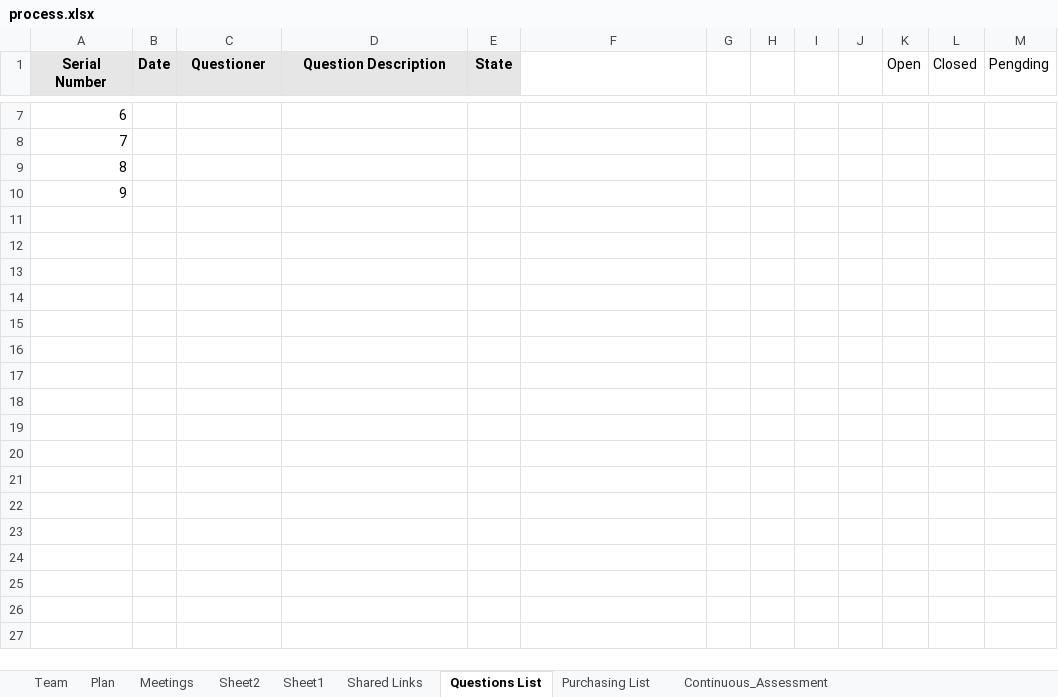
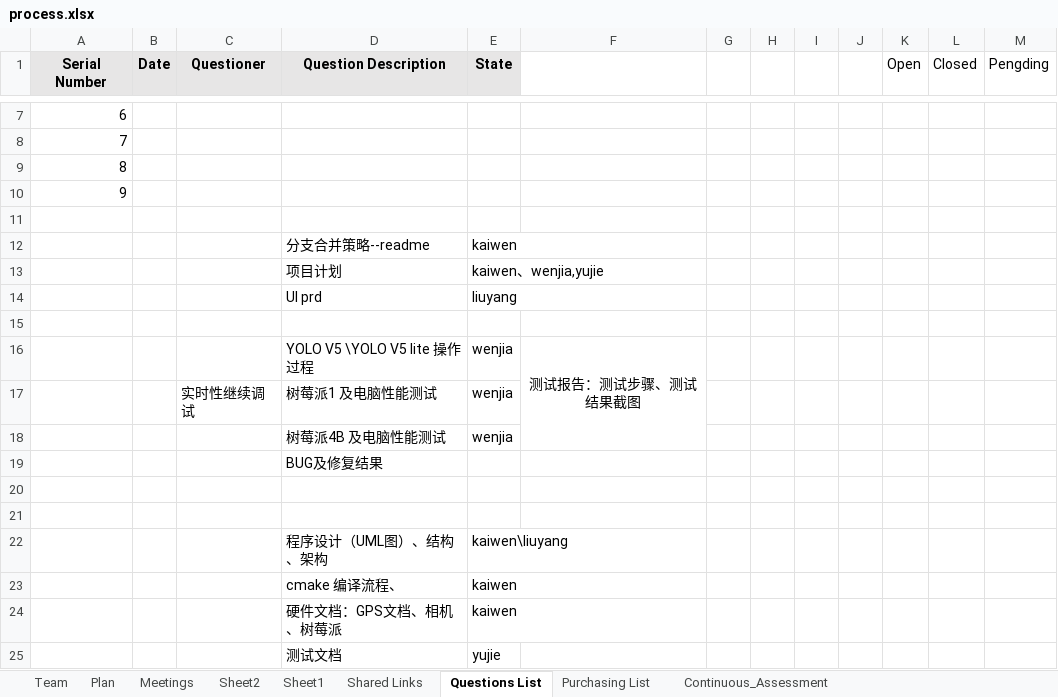
Before and after one commit to KW-DONG/Roads-Damages-Detector, an Excel workbook: doc/process/process.xlsx, sheet Questions List, drawn as a sheet; only a part is shown, gaps mark what is left out; values as stored, in another font and other column widths than the file's, no borders; conditional formats not drawn; the diff names each change by its address in the sheet, - before the commit and + after, or states it on an @@ line.

Commit message:
Update process.xlsx
update plan

```diff
--- a/doc/process/process.xlsx (sheet Questions List)
+++ b/doc/process/process.xlsx (sheet Questions List)
+row 11: (empty)
+row 12:  |  |  | 分支合并策略--readme | kaiwen
+row 13:  |  |  | 项目计划 | kaiwen、wenjia,yujie
+row 14:  |  |  | UI prd | liuyang
+row 15: (empty)
+row 16:  |  |  | YOLO V5 \YOLO V5 lite 操作过程 | wenjia | 测试报告：测试步骤、测试结果截图
+row 17:  |  | 实时性继续调试 | 树莓派1 及电脑性能测试 | wenjia
+row 18:  |  |  | 树莓派4B 及电脑性能测试 | wenjia
+row 19:  |  |  | BUG及修复结果
+row 20: (empty)
+row 21: (empty)
+row 22:  |  |  | 程序设计（UML图）、结构、架构 | kaiwen\liuyang
+row 23:  |  |  | cmake 编译流程、 | kaiwen
+row 24:  |  |  | 硬件文档：GPS文档、相机、树莓派 | kaiwen
+row 25:  |  |  | 测试文档 | yujie
```
